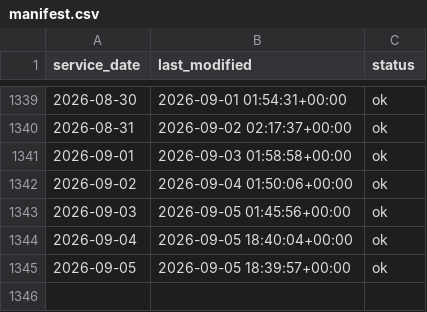
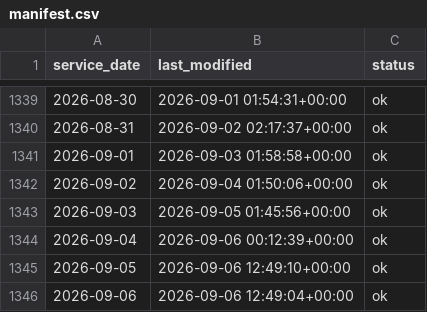
Before and after one commit to JosephZhou19/mbta-service-reliability, a CSV file: backend/data/manifest.csv, drawn as a sheet; only a part is shown, gaps mark what is left out.

```diff
--- a/backend/data/manifest.csv
+++ b/backend/data/manifest.csv
@@ -1343,3 +1343,4 @@ service_date,last_modified,status
 2026-09-03,2026-09-05 01:45:56+00:00,ok
-2026-09-04,2026-09-05 18:40:04+00:00,ok
-2026-09-05,2026-09-05 18:39:57+00:00,ok
+2026-09-04,2026-09-06 00:12:39+00:00,ok
+2026-09-05,2026-09-06 12:49:10+00:00,ok
+2026-09-06,2026-09-06 12:49:04+00:00,ok
```
Also changed, not shown: 5 other files.
